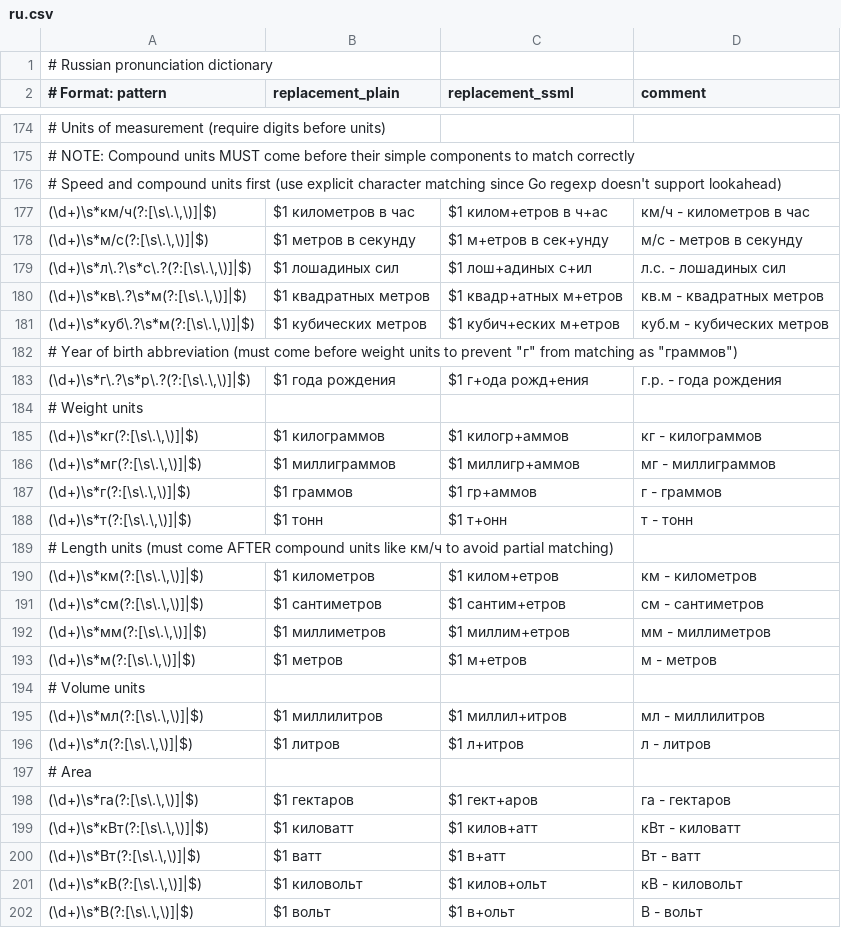
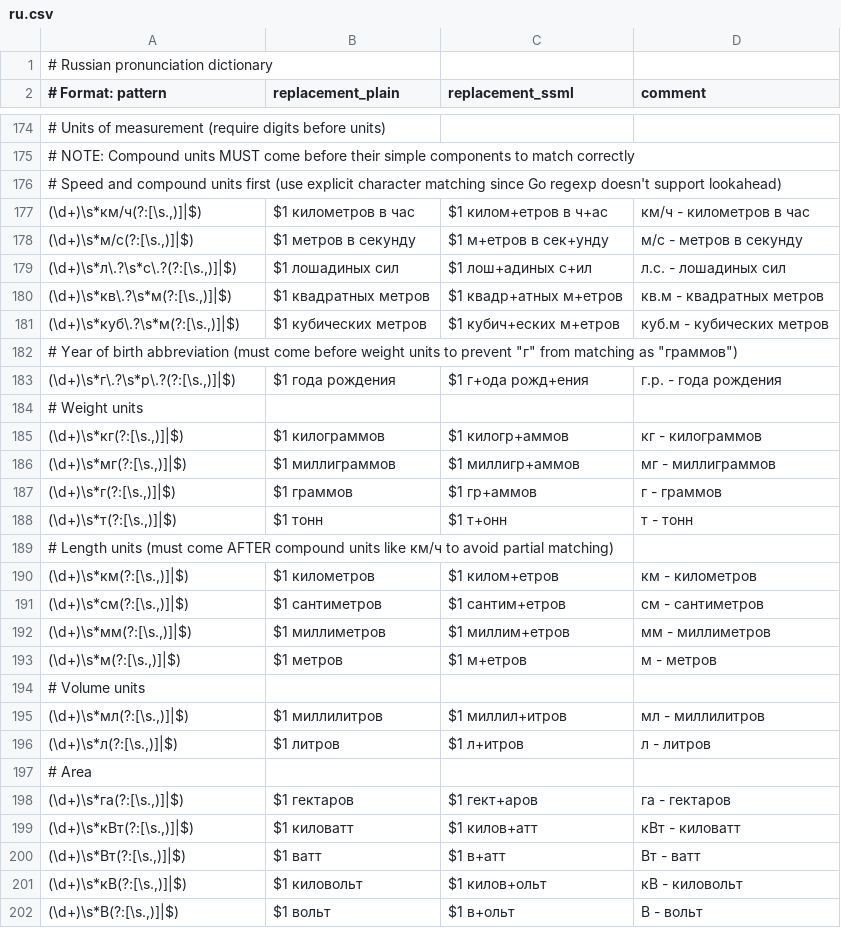
Before and after one commit to vpoluyaktov/biblio-audiobook-builder-tts, a CSV file: internal/sanitize/data/ru.csv, drawn as a sheet; only a part is shown, gaps mark what is left out; the diff covers the shown part only.

```diff
--- a/internal/sanitize/data/ru.csv
+++ b/internal/sanitize/data/ru.csv
@@ -176,27 +176,27 @@
 # Speed and compound units first (use explicit character matching since Go regexp doesn't support lookahead)
-"(\d+)\s*км/ч(?:[\s\.\,\)]|$)",$1 километров в час,$1 килом+етров в ч+ас,км/ч - километров в час
-"(\d+)\s*м/с(?:[\s\.\,\)]|$)",$1 метров в секунду,$1 м+етров в сек+унду,м/с - метров в секунду
-"(\d+)\s*л\.?\s*с\.?(?:[\s\.\,\)]|$)",$1 лошадиных сил,$1 лош+адиных с+ил,л.с. - лошадиных сил
-"(\d+)\s*кв\.?\s*м(?:[\s\.\,\)]|$)",$1 квадратных метров,$1 квадр+атных м+етров,кв.м - квадратных метров
-"(\d+)\s*куб\.?\s*м(?:[\s\.\,\)]|$)",$1 кубических метров,$1 кубич+еских м+етров,куб.м - кубических метров
+"(\d+)\s*км/ч(?:[\s.,)]|$)",$1 километров в час,$1 килом+етров в ч+ас,км/ч - километров в час
+"(\d+)\s*м/с(?:[\s.,)]|$)",$1 метров в секунду,$1 м+етров в сек+унду,м/с - метров в секунду
+"(\d+)\s*л\.?\s*с\.?(?:[\s.,)]|$)",$1 лошадиных сил,$1 лош+адиных с+ил,л.с. - лошадиных сил
+"(\d+)\s*кв\.?\s*м(?:[\s.,)]|$)",$1 квадратных метров,$1 квадр+атных м+етров,кв.м - квадратных метров
+"(\d+)\s*куб\.?\s*м(?:[\s.,)]|$)",$1 кубических метров,$1 кубич+еских м+етров,куб.м - кубических метров
 # Year of birth abbreviation (must come before weight units to prevent "г" from matching as "граммов")
-"(\d+)\s*г\.?\s*р\.?(?:[\s\.\,\)]|$)",$1 года рождения,$1 г+ода рожд+ения,г.р. - года рождения
+"(\d+)\s*г\.?\s*р\.?(?:[\s.,)]|$)",$1 года рождения,$1 г+ода рожд+ения,г.р. - года рождения
 # Weight units
-"(\d+)\s*кг(?:[\s\.\,\)]|$)",$1 килограммов,$1 килогр+аммов,кг - килограммов
-"(\d+)\s*мг(?:[\s\.\,\)]|$)",$1 миллиграммов,$1 миллигр+аммов,мг - миллиграммов
-"(\d+)\s*г(?:[\s\.\,\)]|$)",$1 граммов,$1 гр+аммов,г - граммов
-"(\d+)\s*т(?:[\s\.\,\)]|$)",$1 тонн,$1 т+онн,т - тонн
+"(\d+)\s*кг(?:[\s.,)]|$)",$1 килограммов,$1 килогр+аммов,кг - килограммов
+"(\d+)\s*мг(?:[\s.,)]|$)",$1 миллиграммов,$1 миллигр+аммов,мг - миллиграммов
+"(\d+)\s*г(?:[\s.,)]|$)",$1 граммов,$1 гр+аммов,г - граммов
+"(\d+)\s*т(?:[\s.,)]|$)",$1 тонн,$1 т+онн,т - тонн
 # Length units (must come AFTER compound units like км/ч to avoid partial matching)
-"(\d+)\s*км(?:[\s\.\,\)]|$)",$1 километров,$1 килом+етров,км - километров
-"(\d+)\s*см(?:[\s\.\,\)]|$)",$1 сантиметров,$1 сантим+етров,см - сантиметров
-"(\d+)\s*мм(?:[\s\.\,\)]|$)",$1 миллиметров,$1 миллим+етров,мм - миллиметров
-"(\d+)\s*м(?:[\s\.\,\)]|$)",$1 метров,$1 м+етров,м - метров
+"(\d+)\s*км(?:[\s.,)]|$)",$1 километров,$1 килом+етров,км - километров
+"(\d+)\s*см(?:[\s.,)]|$)",$1 сантиметров,$1 сантим+етров,см - сантиметров
+"(\d+)\s*мм(?:[\s.,)]|$)",$1 миллиметров,$1 миллим+етров,мм - миллиметров
+"(\d+)\s*м(?:[\s.,)]|$)",$1 метров,$1 м+етров,м - метров
 # Volume units
-"(\d+)\s*мл(?:[\s\.\,\)]|$)",$1 миллилитров,$1 миллил+итров,мл - миллилитров
-"(\d+)\s*л(?:[\s\.\,\)]|$)",$1 литров,$1 л+итров,л - литров
+"(\d+)\s*мл(?:[\s.,)]|$)",$1 миллилитров,$1 миллил+итров,мл - миллилитров
+"(\d+)\s*л(?:[\s.,)]|$)",$1 литров,$1 л+итров,л - литров
 # Area
-"(\d+)\s*га(?:[\s\.\,\)]|$)",$1 гектаров,$1 гект+аров,га - гектаров
-"(\d+)\s*кВт(?:[\s\.\,\)]|$)",$1 киловатт,$1 килов+атт,кВт - киловатт
-"(\d+)\s*Вт(?:[\s\.\,\)]|$)",$1 ватт,$1 в+атт,Вт - ватт
-"(\d+)\s*кВ(?:[\s\.\,\)]|$)",$1 киловольт,$1 килов+ольт,кВ - киловольт
-"(\d+)\s*В(?:[\s\.\,\)]|$)",$1 вольт,$1 в+ольт,В - вольт
+"(\d+)\s*га(?:[\s.,)]|$)",$1 гектаров,$1 гект+аров,га - гектаров
+"(\d+)\s*кВт(?:[\s.,)]|$)",$1 киловатт,$1 килов+атт,кВт - киловатт
+"(\d+)\s*Вт(?:[\s.,)]|$)",$1 ватт,$1 в+атт,Вт - ватт
+"(\d+)\s*кВ(?:[\s.,)]|$)",$1 киловольт,$1 килов+ольт,кВ - киловольт
+"(\d+)\s*В(?:[\s.,)]|$)",$1 вольт,$1 в+ольт,В - вольт
```
Also changed, not shown: 9 edited cells elsewhere in this file, 2 other files.
